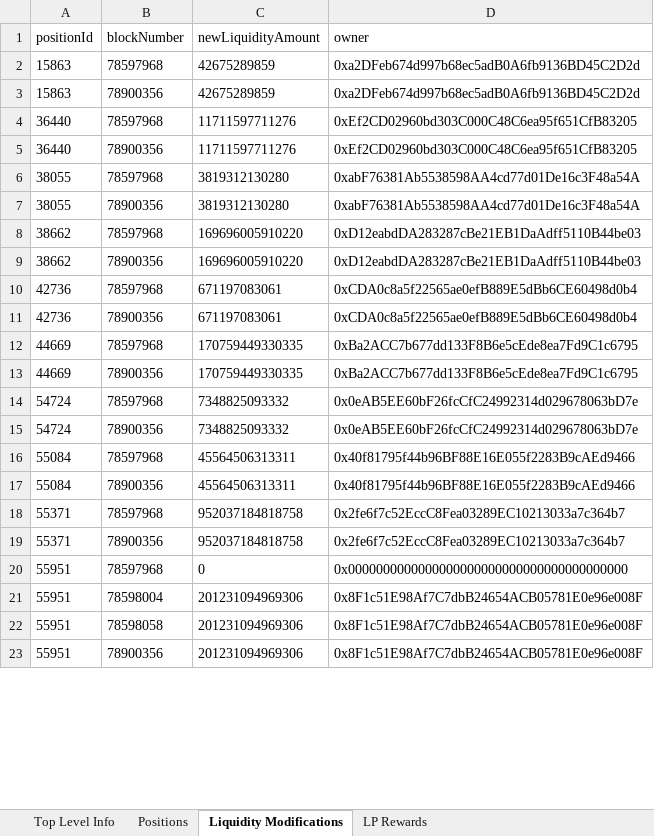
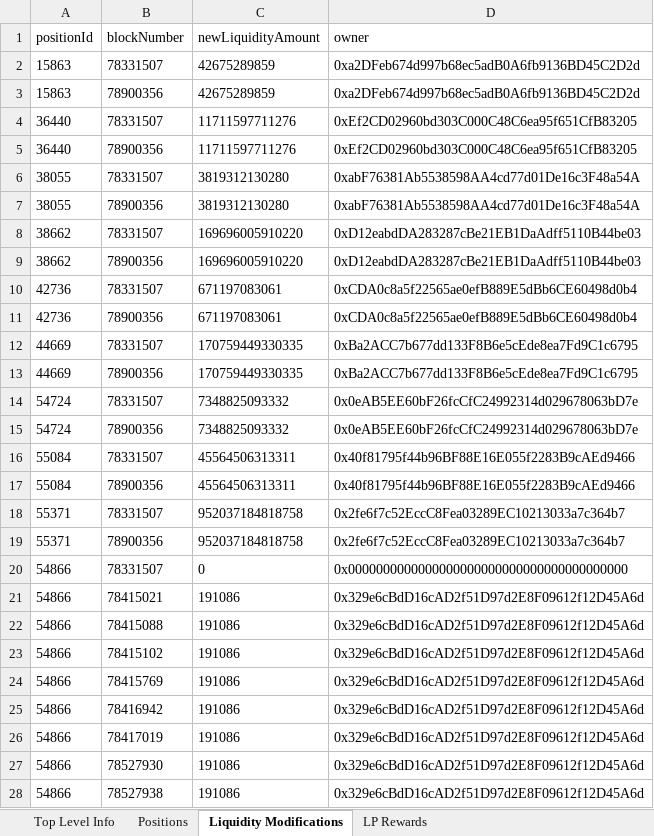
Before and after one commit to Telcoin-Association/telcoin-application-network-issuance, an Excel workbook: backend/checkpoints/polygon-ETH-TEL-13.xlsx, sheet Liquidity Modifications, drawn as a sheet; only a part is shown; values as stored, in another font and other column widths than the file's, no borders; the diff covers the shown part only; the diff names each change by its address in the sheet, - before the commit and + after, or states it on an @@ line.

```diff
--- a/backend/checkpoints/polygon-ETH-TEL-13.xlsx (sheet Liquidity Modifications)
+++ b/backend/checkpoints/polygon-ETH-TEL-13.xlsx (sheet Liquidity Modifications)
-B2 (blockNumber): 78597968
+B2 (blockNumber): 78331507
-B4 (blockNumber): 78597968
+B4 (blockNumber): 78331507
-B6 (blockNumber): 78597968
+B6 (blockNumber): 78331507
-B8 (blockNumber): 78597968
+B8 (blockNumber): 78331507
-B10 (blockNumber): 78597968
+B10 (blockNumber): 78331507
-B12 (blockNumber): 78597968
+B12 (blockNumber): 78331507
-B14 (blockNumber): 78597968
+B14 (blockNumber): 78331507
-B16 (blockNumber): 78597968
+B16 (blockNumber): 78331507
-B18 (blockNumber): 78597968
+B18 (blockNumber): 78331507
-A20 (positionId): 55951
+A20 (positionId): 54866
-B20 (blockNumber): 78597968
+B20 (blockNumber): 78331507
@@ row 21 moved to row 91: 55951 @@
@@ row 22 moved to row 92: 55951 @@
@@ row 23 moved to row 93: 55951 @@
+row 21: 54866 | 78415021 | 191086 | 0x329e6cBdD16cAD2f51D97d2E8F09612f12D45A6d
+row 22: 54866 | 78415088 | 191086 | 0x329e6cBdD16cAD2f51D97d2E8F09612f12D45A6d
+row 23: 54866 | 78415102 | 191086 | 0x329e6cBdD16cAD2f51D97d2E8F09612f12D45A6d
+row 24: 54866 | 78415769 | 191086 | 0x329e6cBdD16cAD2f51D97d2E8F09612f12D45A6d
+row 25: 54866 | 78416942 | 191086 | 0x329e6cBdD16cAD2f51D97d2E8F09612f12D45A6d
+row 26: 54866 | 78417019 | 191086 | 0x329e6cBdD16cAD2f51D97d2E8F09612f12D45A6d
+row 27: 54866 | 78527930 | 191086 | 0x329e6cBdD16cAD2f51D97d2E8F09612f12D45A6d
+row 28: 54866 | 78527938 | 191086 | 0x329e6cBdD16cAD2f51D97d2E8F09612f12D45A6d
```
Also changed, not shown: 48 added rows, 3 removed rows, 7 moved rows and 22 edited cells elsewhere in this sheet, sheet Positions, sheet LP Rewards, sheet Top Level Info, backend/checkpoints/base-ETH-TEL-13.xlsx, backend/checkpoints/polygon-USDC-EMXN-13.xlsx, 7 other files.
